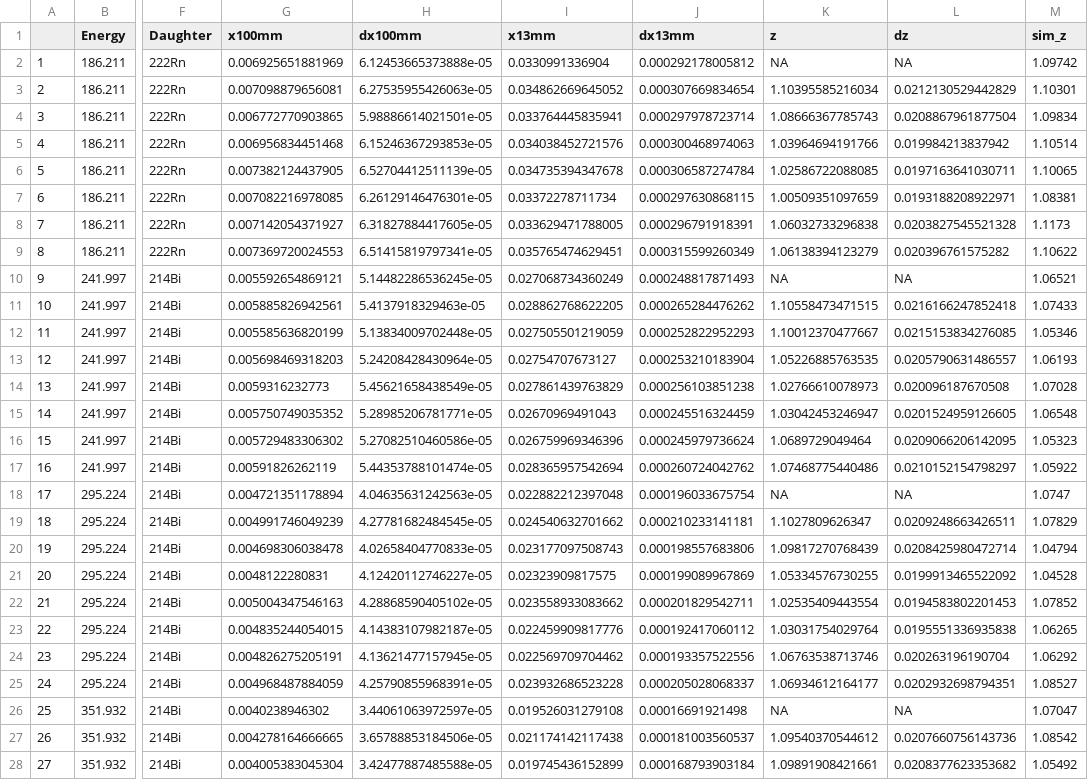
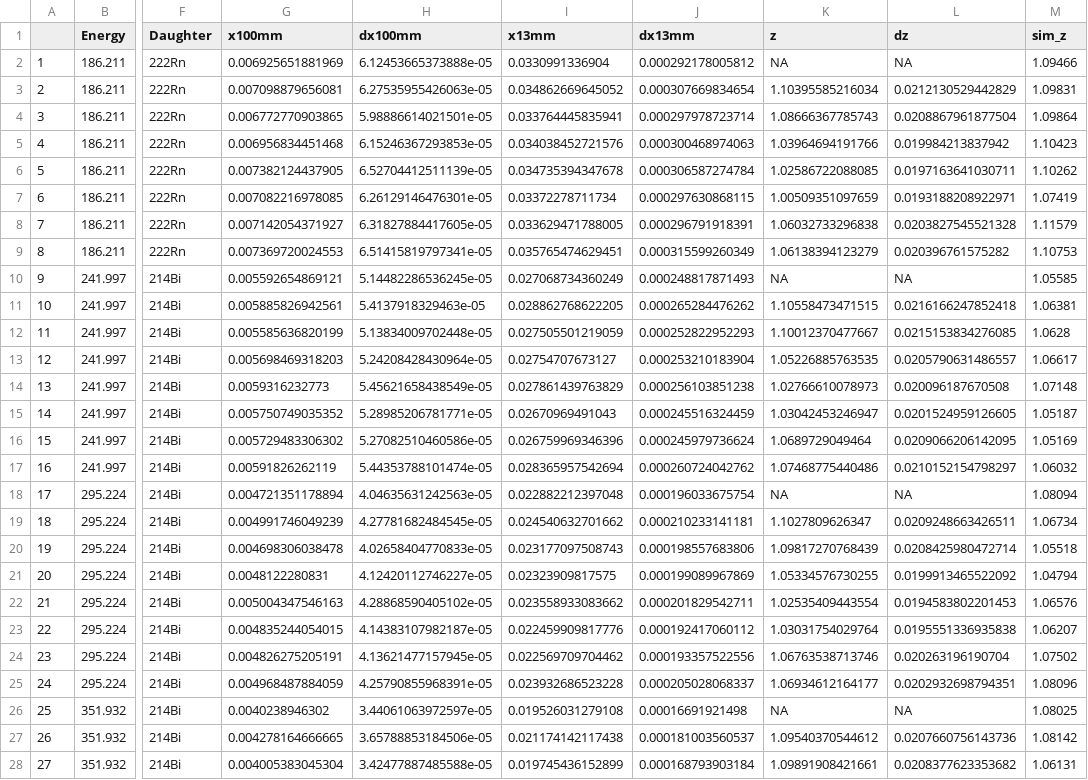
Before and after one commit to YanzhaoW/G4Horus, a CSV file: summing_eff_ywang/Summing_Sim_Ex_Comp_226Ra.csv, drawn as a sheet; only a part is shown, gaps mark what is left out; the diff covers the shown part only; the diff names each change by its address in the sheet, - before the commit and + after, or states it on an @@ line.

```diff
--- a/summing_eff_ywang/Summing_Sim_Ex_Comp_226Ra.csv
+++ b/summing_eff_ywang/Summing_Sim_Ex_Comp_226Ra.csv
-M2 (sim_z): 1.09742
+M2 (sim_z): 1.09466
-M3 (sim_z): 1.10301
+M3 (sim_z): 1.09831
-M4 (sim_z): 1.09834
+M4 (sim_z): 1.09864
-M5 (sim_z): 1.10514
+M5 (sim_z): 1.10423
-M6 (sim_z): 1.10065
+M6 (sim_z): 1.10262
-M7 (sim_z): 1.08381
+M7 (sim_z): 1.07419
-M8 (sim_z): 1.1173
+M8 (sim_z): 1.11579
-M9 (sim_z): 1.10622
+M9 (sim_z): 1.10753
-M10 (sim_z): 1.06521
+M10 (sim_z): 1.05585
-M11 (sim_z): 1.07433
+M11 (sim_z): 1.06381
-M12 (sim_z): 1.05346
+M12 (sim_z): 1.0628
-M13 (sim_z): 1.06193
+M13 (sim_z): 1.06617
-M14 (sim_z): 1.07028
+M14 (sim_z): 1.07148
-M15 (sim_z): 1.06548
+M15 (sim_z): 1.05187
-M16 (sim_z): 1.05323
+M16 (sim_z): 1.05169
-M17 (sim_z): 1.05922
+M17 (sim_z): 1.06032
-M18 (sim_z): 1.0747
+M18 (sim_z): 1.08094
-M19 (sim_z): 1.07829
+M19 (sim_z): 1.06734
-M20 (sim_z): 1.04794
+M20 (sim_z): 1.05518
-M21 (sim_z): 1.04528
+M21 (sim_z): 1.04794
-M22 (sim_z): 1.07852
+M22 (sim_z): 1.06576
-M23 (sim_z): 1.06265
+M23 (sim_z): 1.06207
-M24 (sim_z): 1.06292
+M24 (sim_z): 1.07502
-M25 (sim_z): 1.08527
+M25 (sim_z): 1.08096
-M26 (sim_z): 1.07047
+M26 (sim_z): 1.08025
-M27 (sim_z): 1.08542
+M27 (sim_z): 1.08142
-M28 (sim_z): 1.05492
+M28 (sim_z): 1.06131
```
Also changed, not shown: 164 edited cells elsewhere in this file, scripts/Decay_Scheme_226Ra.csv, summing_eff_ywang/factors.csv, 14 other files.
